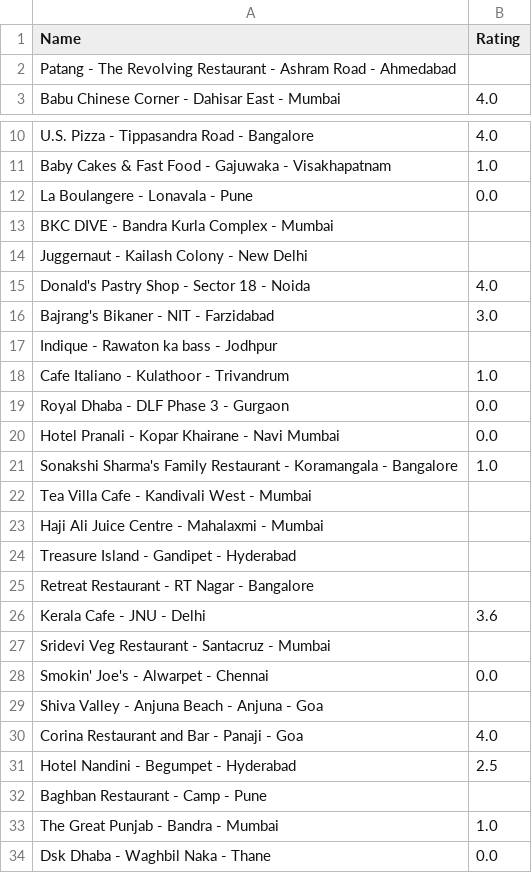
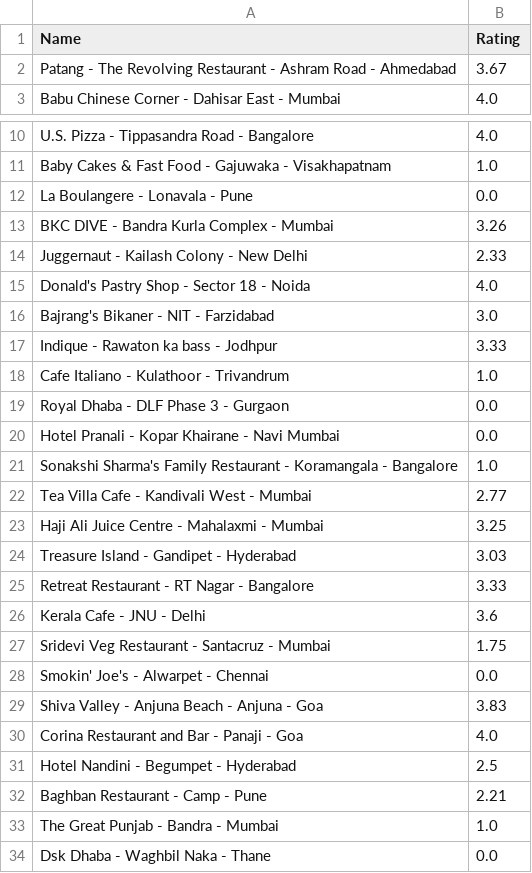
Before and after one commit to Amirth24/restaurant-scraper, a CSV file: restaurants.csv, drawn as a sheet; only a part is shown, gaps mark what is left out; the diff covers the shown part only.

```diff
--- a/restaurants.csv
+++ b/restaurants.csv
@@ -1,3 +1,3 @@
 Name,Rating
-Patang - The Revolving Restaurant - Ashram Road - Ahmedabad,
+Patang - The Revolving Restaurant - Ashram Road - Ahmedabad,3.67
 Babu Chinese Corner - Dahisar East - Mumbai,4.0
@@ -12,7 +12,7 @@ Baby Cakes & Fast Food - Gajuwaka - Visakhapatnam,1.0
 La Boulangere - Lonavala - Pune,0.0
-BKC DIVE - Bandra Kurla Complex - Mumbai,
-Juggernaut - Kailash Colony - New Delhi,
+BKC DIVE - Bandra Kurla Complex - Mumbai,3.26
+Juggernaut - Kailash Colony - New Delhi,2.33
 Donald's Pastry Shop - Sector 18 - Noida,4.0
 Bajrang's Bikaner - NIT - Farzidabad,3.0
-Indique - Rawaton ka bass - Jodhpur,
+Indique - Rawaton ka bass - Jodhpur,3.33
 Cafe Italiano - Kulathoor - Trivandrum,1.0
@@ -21,13 +21,13 @@ Hotel Pranali - Kopar Khairane - Navi Mumbai,0.0
 Sonakshi Sharma's Family Restaurant - Koramangala - Bangalore,1.0
-Tea Villa Cafe - Kandivali West - Mumbai,
-Haji Ali Juice Centre - Mahalaxmi - Mumbai,
-Treasure Island - Gandipet - Hyderabad,
-Retreat Restaurant - RT Nagar - Bangalore,
+Tea Villa Cafe - Kandivali West - Mumbai,2.77
+Haji Ali Juice Centre - Mahalaxmi - Mumbai,3.25
+Treasure Island - Gandipet - Hyderabad,3.03
+Retreat Restaurant - RT Nagar - Bangalore,3.33
 Kerala Cafe - JNU - Delhi,3.6
-Sridevi Veg Restaurant - Santacruz - Mumbai,
+Sridevi Veg Restaurant - Santacruz - Mumbai,1.75
 Smokin' Joe's - Alwarpet - Chennai,0.0
-Shiva Valley - Anjuna Beach - Anjuna - Goa,
+Shiva Valley - Anjuna Beach - Anjuna - Goa,3.83
 Corina Restaurant and Bar - Panaji - Goa,4.0
 Hotel Nandini - Begumpet - Hyderabad,2.5
-Baghban Restaurant - Camp - Pune,
+Baghban Restaurant - Camp - Pune,2.21
 The Great Punjab - Bandra - Mumbai,1.0
```
Also changed, not shown: 51 edited cells elsewhere in this file, 1 other file.
